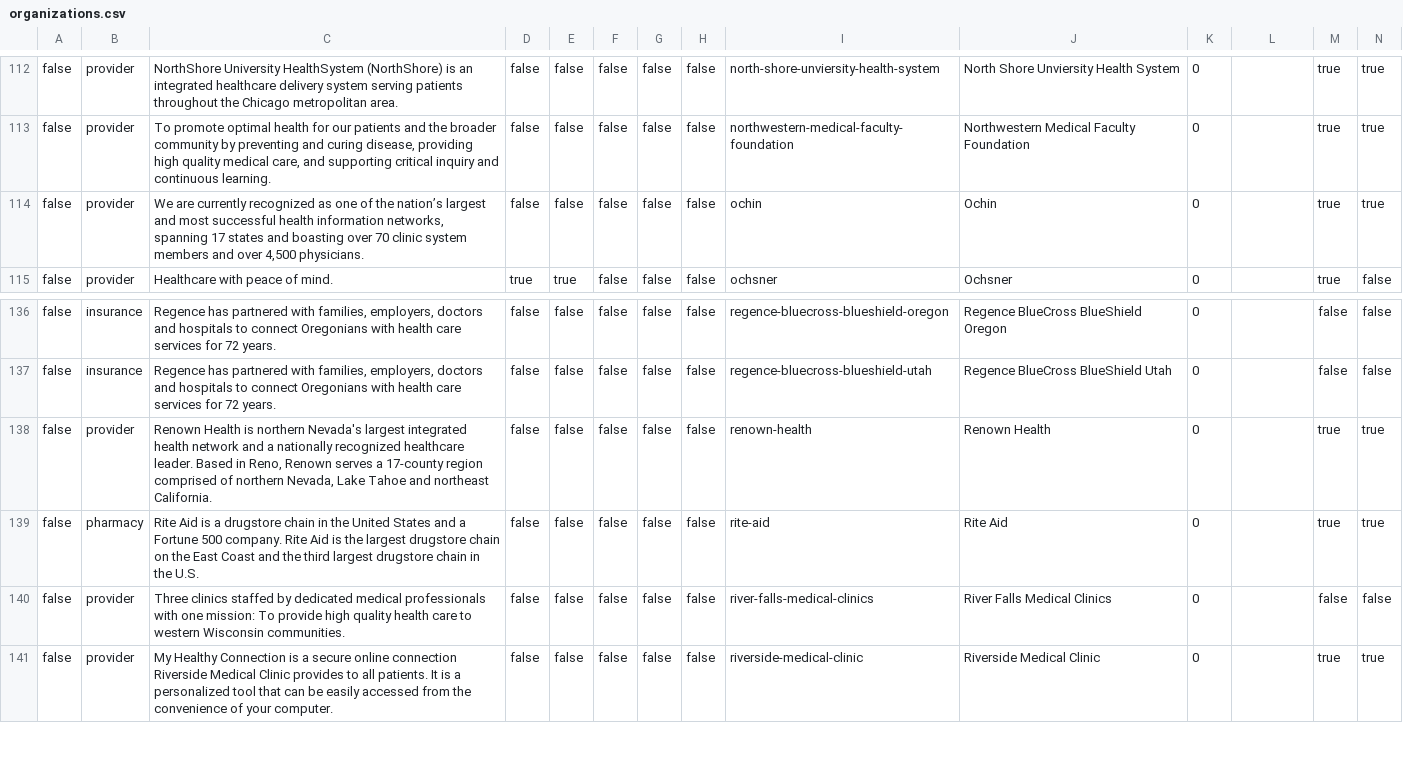
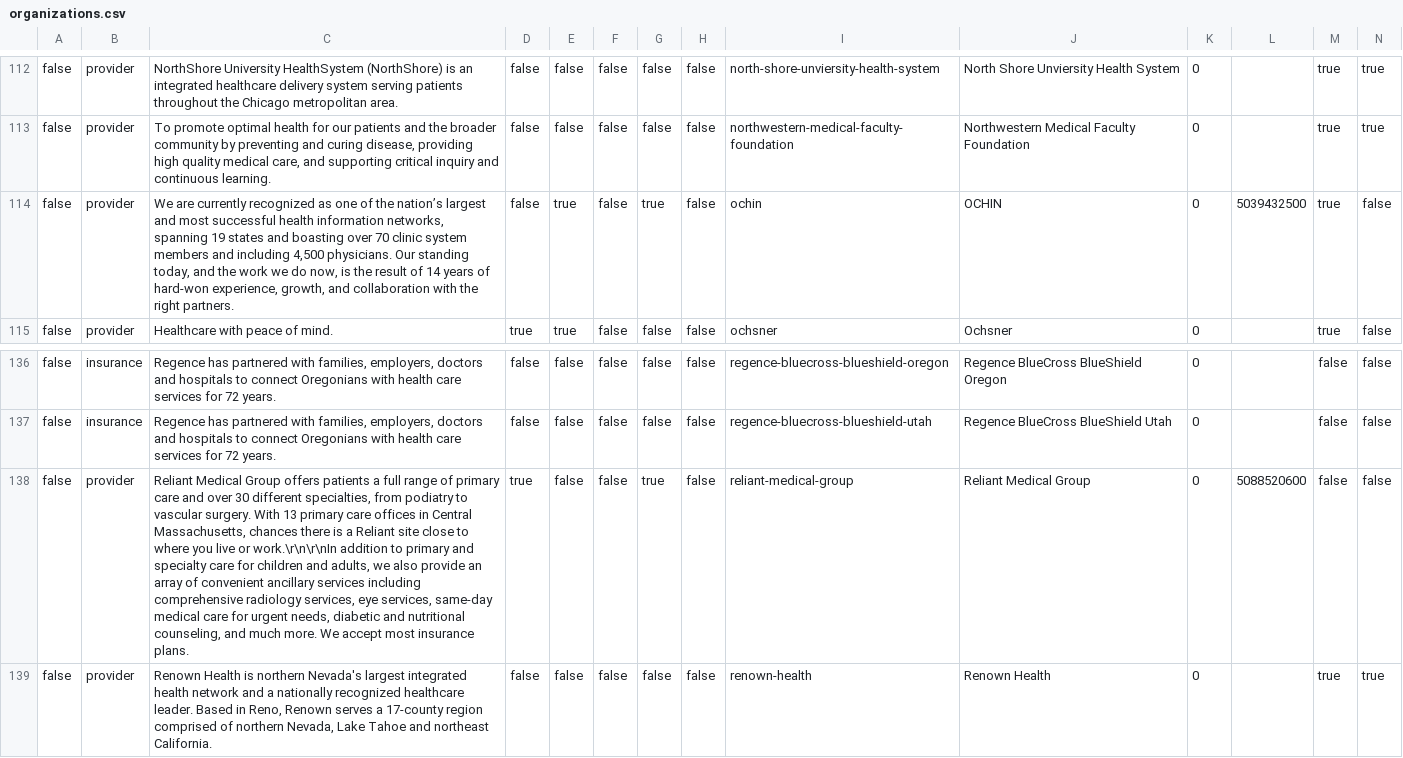
Before and after one commit to goyolla/connector, a CSV file: data/organizations.csv, drawn as a sheet; only a part is shown, gaps mark what is left out; the shorter side is filled out with more unchanged rows; removed rows and columns are numbered as before the commit, all else as after; rows hold the shown columns only; the diff names each change by its address in the sheet, - before the commit and + after, or states it on an @@ line.

Commit message:
data update

```diff
--- a/data/organizations.csv
+++ b/data/organizations.csv
-row 114: false | provider | We are currently recognized as one of the nation’s largest and most successful health information networks, spanning 17 states and boasting over 70 clinic system members and over 4,500 physicians. | false | false | false | false | false | ochin | Ochin | 0 |  | true | true
+row 114: false | provider | We are currently recognized as one of the nation’s largest and most successful health information networks, spanning 19 states and boasting over 70 clinic system members and including 4,500 physicians. Our standing today, and the work we do now, is the result of 14 years of hard-won experience, growth, and collaboration with the right partners. | false | true | false | true | false | ochin | OCHIN | 0 | 5039432500 | true | false
+row 138: false | provider | Reliant Medical Group offers patients a full range of primary care and over 30 different specialties, from podiatry to vascular surgery. With 13 primary care offices in Central Massachusetts, chances there is a Reliant site close to where you live or work.\r\n\r\nIn addition to primary and specialty care for children and adults, we also provide an array of convenient ancillary services including comprehensive radiology services, eye services, same-day medical care for urgent needs, diabetic and nutritional counseling, and much more. We accept most insurance plans. | true | false | false | true | false | reliant-medical-group | Reliant Medical Group | 0 | 5088520600 | false | false
```
Also changed, not shown: 4 other files.
